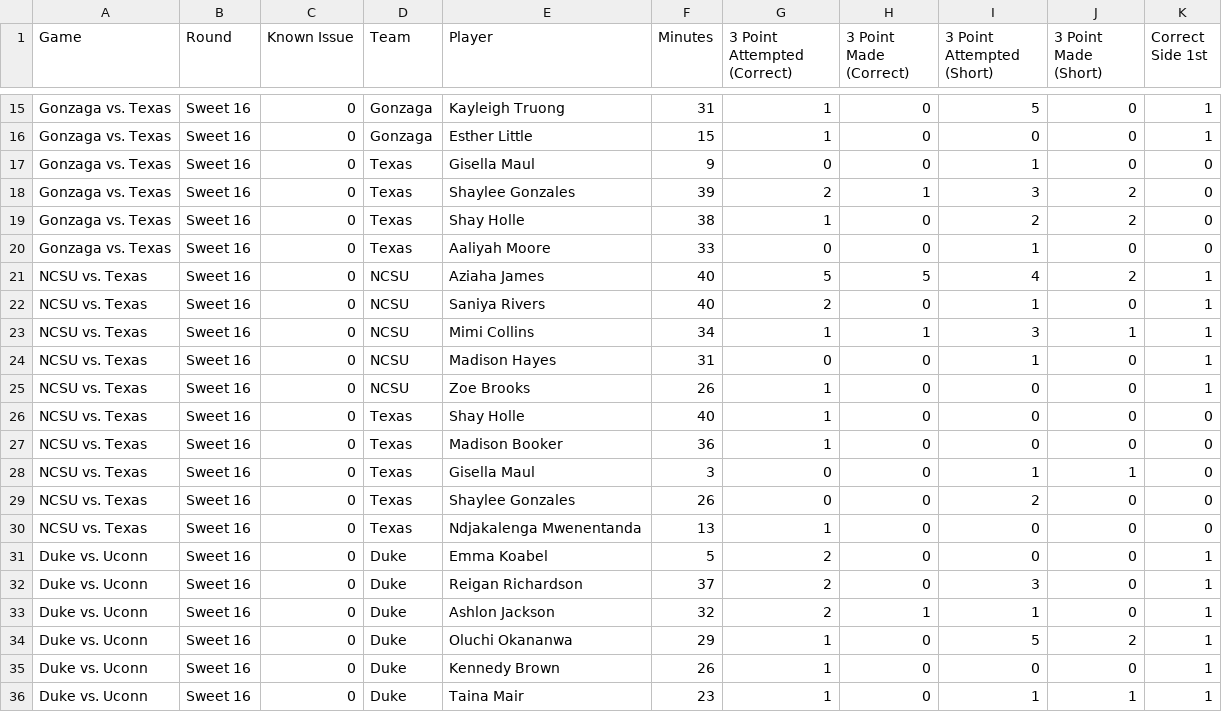
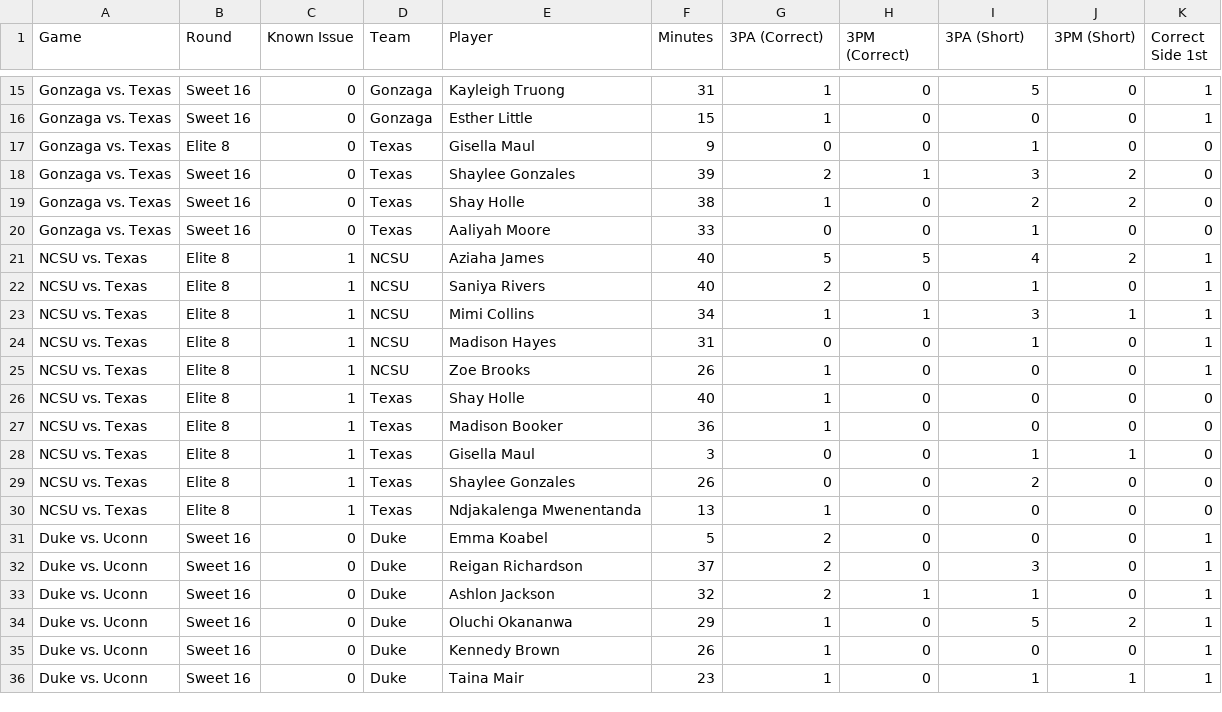
Before and after one commit to anewlon-deerfield/Capstone, a CSV file: newlon_andy.csv, drawn as a sheet; only a part is shown, gaps mark what is left out; the diff covers the shown part only.

```diff
--- a/newlon_andy.csv
+++ b/newlon_andy.csv
@@ -1 +1 @@
-Game,Round,Known Issue,Team,Player,Minutes,3 Point Attempted (Correct),3 Point Made (Correct),3 Point Attempted (Short),3 Point Made (Short),Correct Side 1st,,,,,,,,
+Game,Round,Known Issue,Team,Player,Minutes,3PA (Correct),3PM (Correct),3PA (Short),3PM (Short),Correct Side 1st
@@ -17 +17 @@ Gonzaga vs. Texas,Sweet 16,0,Gonzaga,Esther Little,15,1,0,0,0,1,,,,,,,,
-Gonzaga vs. Texas,Sweet 16,0,Texas,Gisella Maul,9,0,0,1,0,0,,,,,,,,
+Gonzaga vs. Texas,Elite 8,0,Texas,Gisella Maul,9,0,0,1,0,0
@@ -21,10 +21,10 @@ Gonzaga vs. Texas,Sweet 16,0,Texas,Aaliyah Moore,33,0,0,1,0,0,,,,,,,,
-NCSU vs. Texas,Sweet 16,0,NCSU,Aziaha James,40,5,5,4,2,1,,,,,,,,
-NCSU vs. Texas,Sweet 16,0,NCSU,Saniya Rivers,40,2,0,1,0,1,,,,,,,,
-NCSU vs. Texas,Sweet 16,0,NCSU,Mimi Collins,34,1,1,3,1,1,,,,,,,,
-NCSU vs. Texas,Sweet 16,0,NCSU,Madison Hayes,31,0,0,1,0,1,,,,,,,,
-NCSU vs. Texas,Sweet 16,0,NCSU,Zoe Brooks,26,1,0,0,0,1,,,,,,,,
-NCSU vs. Texas,Sweet 16,0,Texas,Shay Holle,40,1,0,0,0,0,,,,,,,,
-NCSU vs. Texas,Sweet 16,0,Texas,Madison Booker,36,1,0,0,0,0,,,,,,,,
-NCSU vs. Texas,Sweet 16,0,Texas,Gisella Maul,3,0,0,1,1,0,,,,,,,,
-NCSU vs. Texas,Sweet 16,0,Texas,Shaylee Gonzales,26,0,0,2,0,0,,,,,,,,
-NCSU vs. Texas,Sweet 16,0,Texas,Ndjakalenga Mwenentanda,13,1,0,0,0,0,,,,,,,,
+NCSU vs. Texas,Elite 8,1,NCSU,Aziaha James,40,5,5,4,2,1
+NCSU vs. Texas,Elite 8,1,NCSU,Saniya Rivers,40,2,0,1,0,1
+NCSU vs. Texas,Elite 8,1,NCSU,Mimi Collins,34,1,1,3,1,1
+NCSU vs. Texas,Elite 8,1,NCSU,Madison Hayes,31,0,0,1,0,1
+NCSU vs. Texas,Elite 8,1,NCSU,Zoe Brooks,26,1,0,0,0,1
+NCSU vs. Texas,Elite 8,1,Texas,Shay Holle,40,1,0,0,0,0
+NCSU vs. Texas,Elite 8,1,Texas,Madison Booker,36,1,0,0,0,0
+NCSU vs. Texas,Elite 8,1,Texas,Gisella Maul,3,0,0,1,1,0
+NCSU vs. Texas,Elite 8,1,Texas,Shaylee Gonzales,26,0,0,2,0,0
+NCSU vs. Texas,Elite 8,1,Texas,Ndjakalenga Mwenentanda,13,1,0,0,0,0
```
Also changed, not shown: 26 edited cells elsewhere in this file, 1 other file.
